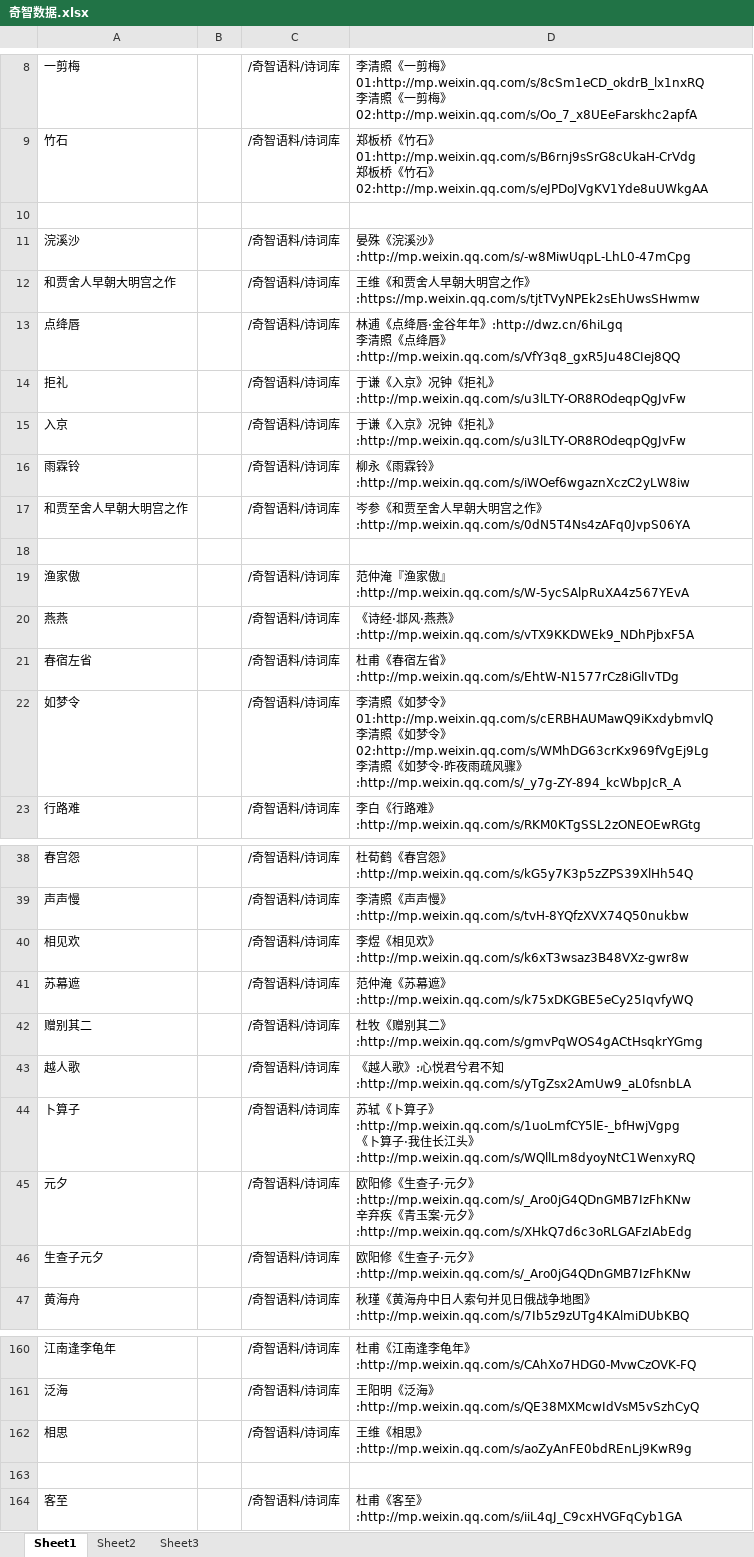
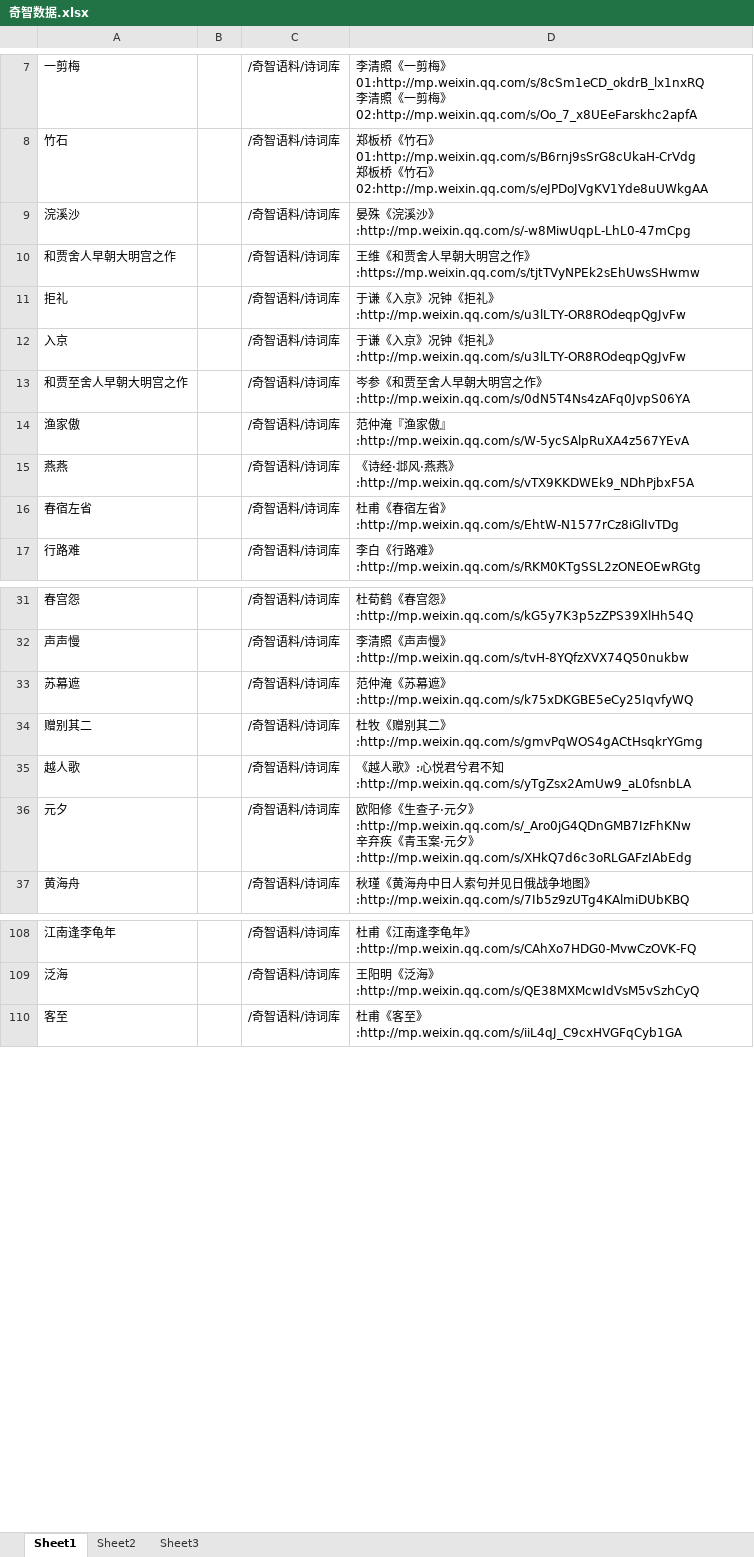
Before and after one commit to softxdlm/jiedu3, an Excel workbook: 奇智数据.xlsx, sheet Sheet1, drawn as a sheet; only a part is shown, gaps mark what is left out; values as stored, in another font and other column widths than the file's, no cell formats; removed rows and columns are numbered as before the commit, all else as after; ↵ is a line break in a cell; the diff covers the shown part only; the diff names each change by its address in the sheet, - before the commit and + after, or states it on an @@ line.

```diff
--- a/奇智数据.xlsx (sheet Sheet1)
+++ b/奇智数据.xlsx (sheet Sheet1)
-row 10: (empty)
-row 13: 点绛唇 |  | /奇智语料/诗词库 | 林逋《点绛唇·金谷年年》:http://dwz.cn/6hiLgq ↵ 李清照《点绛唇》:http://mp.weixin.qq.com/s/VfY3q8_gxR5Ju48CIej8QQ
-row 16: 雨霖铃 |  | /奇智语料/诗词库 | 柳永《雨霖铃》:http://mp.weixin.qq.com/s/iWOef6wgaznXczC2yLW8iw
-row 18: (empty)
-row 22: 如梦令 |  | /奇智语料/诗词库 | 李清照《如梦令》01:http://mp.weixin.qq.com/s/cERBHAUMawQ9iKxdybmvlQ ↵ 李清照《如梦令》02:http://mp.weixin.qq.com/s/WMhDG63crKx969fVgEj9Lg ↵ 李清照《如梦令·昨夜雨疏风骤》:http://mp.weixin.qq.com/s/_y7g-ZY-894_kcWbpJcR_A
-row 40: 相见欢 |  | /奇智语料/诗词库 | 李煜《相见欢》:http://mp.weixin.qq.com/s/k6xT3wsaz3B48VXz-gwr8w
-row 44: 卜算子 |  | /奇智语料/诗词库 | 苏轼《卜算子》:http://mp.weixin.qq.com/s/1uoLmfCY5lE-_bfHwjVgpg ↵ 《卜算子·我住长江头》:http://mp.weixin.qq.com/s/WQllLm8dyoyNtC1WenxyRQ
-row 46: 生查子元夕 |  | /奇智语料/诗词库 | 欧阳修《生查子·元夕》:http://mp.weixin.qq.com/s/_Aro0jG4QDnGMB7IzFhKNw
-row 162: 相思 |  | /奇智语料/诗词库 | 王维《相思》:http://mp.weixin.qq.com/s/aoZyAnFE0bdREnLj9KwR9g
-row 163: (empty)
```
Also changed, not shown: 74 added rows, 72 removed rows and 2 moved rows elsewhere in this sheet, cell formats, 每日解读诗词已发福利.xlsx, 2 other files.
